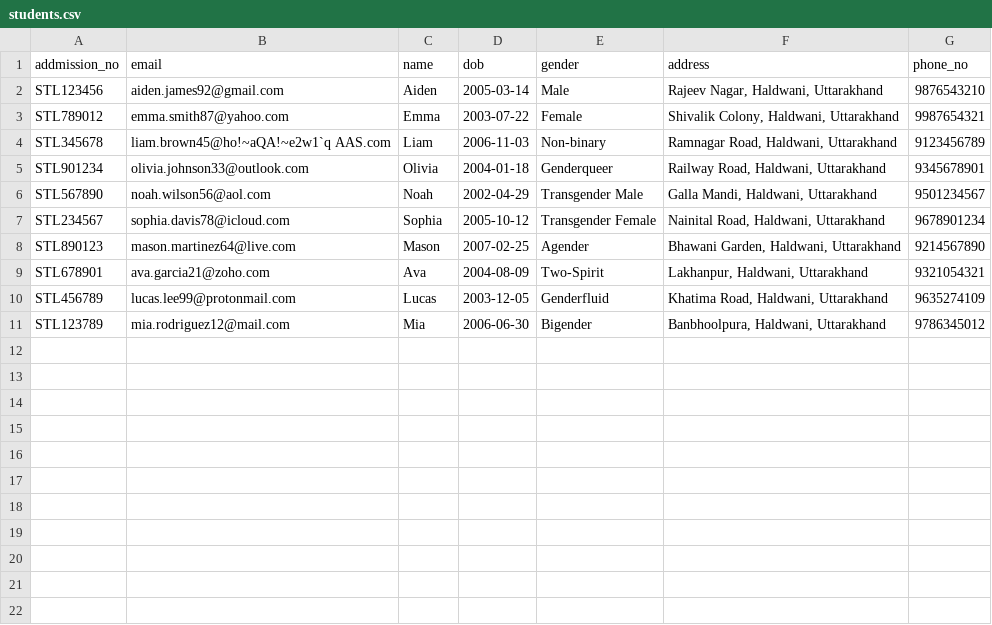
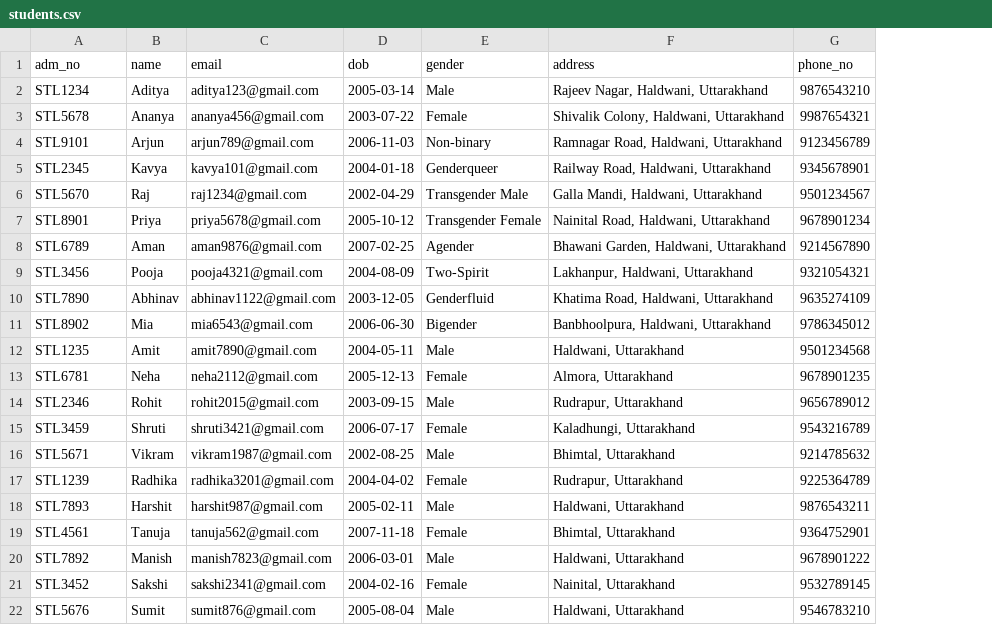
Before and after one commit to PyCoach/online-exam-and-grading-system, a CSV file: files/students.csv, drawn as a sheet; only a part is shown; removed rows and columns are numbered as before the commit, all else as after; the diff covers the shown part only; the diff names each change by its address in the sheet, - before the commit and + after, or states it on an @@ line.

```diff
--- a/files/students.csv
+++ b/files/students.csv
-column B (email), rows 2-11: aiden.james92@gmail.com | emma.smith87@yahoo.com | liam.brown45@ho!~aQA!~e2w1`q AAS.com | olivia.johnson33@outlook.com | noah.wilson56@aol.com | sophia.davis78@icloud.com | mason.martinez64@live.com | ava.garcia21@zoho.com | lucas.lee99@protonmail.com | mia.rodriguez12@mail.com
+column C (email), rows 2-11: aditya123@gmail.com | ananya456@gmail.com | arjun789@gmail.com | kavya101@gmail.com | raj1234@gmail.com | priya5678@gmail.com | aman9876@gmail.com | pooja4321@gmail.com | abhinav1122@gmail.com | mia6543@gmail.com
-A1: addmission_no
+A1: adm_no
-A2 (adm_no): STL123456
+A2 (adm_no): STL1234
-B2 (name): Aiden
+B2 (name): Aditya
-A3 (adm_no): STL789012
+A3 (adm_no): STL5678
-B3 (name): Emma
+B3 (name): Ananya
-A4 (adm_no): STL345678
+A4 (adm_no): STL9101
-B4 (name): Liam
+B4 (name): Arjun
-A5 (adm_no): STL901234
+A5 (adm_no): STL2345
-B5 (name): Olivia
+B5 (name): Kavya
-A6 (adm_no): STL567890
+A6 (adm_no): STL5670
-B6 (name): Noah
+B6 (name): Raj
-A7 (adm_no): STL234567
+A7 (adm_no): STL8901
-B7 (name): Sophia
+B7 (name): Priya
-A8 (adm_no): STL890123
+A8 (adm_no): STL6789
-B8 (name): Mason
+B8 (name): Aman
-A9 (adm_no): STL678901
+A9 (adm_no): STL3456
-B9 (name): Ava
+B9 (name): Pooja
-A10 (adm_no): STL456789
+A10 (adm_no): STL7890
-B10 (name): Lucas
+B10 (name): Abhinav
-A11 (adm_no): STL123789
+A11 (adm_no): STL8902
+row 12: STL1235 | Amit | amit7890@gmail.com | 2004-05-11 | Male | Haldwani, Uttarakhand | 9501234568
+row 13: STL6781 | Neha | neha2112@gmail.com | 2005-12-13 | Female | Almora, Uttarakhand | 9678901235
+row 14: STL2346 | Rohit | rohit2015@gmail.com | 2003-09-15 | Male | Rudrapur, Uttarakhand | 9656789012
+row 15: STL3459 | Shruti | shruti3421@gmail.com | 2006-07-17 | Female | Kaladhungi, Uttarakhand | 9543216789
+row 16: STL5671 | Vikram | vikram1987@gmail.com | 2002-08-25 | Male | Bhimtal, Uttarakhand | 9214785632
+row 17: STL1239 | Radhika | radhika3201@gmail.com | 2004-04-02 | Female | Rudrapur, Uttarakhand | 9225364789
+row 18: STL7893 | Harshit | harshit987@gmail.com | 2005-02-11 | Male | Haldwani, Uttarakhand | 9876543211
+row 19: STL4561 | Tanuja | tanuja562@gmail.com | 2007-11-18 | Female | Bhimtal, Uttarakhand | 9364752901
+row 20: STL7892 | Manish | manish7823@gmail.com | 2006-03-01 | Male | Haldwani, Uttarakhand | 9678901222
+row 21: STL3452 | Sakshi | sakshi2341@gmail.com | 2004-02-16 | Female | Nainital, Uttarakhand | 9532789145
+row 22: STL5676 | Sumit | sumit876@gmail.com | 2005-08-04 | Male | Haldwani, Uttarakhand | 9546783210
```
Also changed, not shown: 5 added rows elsewhere in this file, 2 other files.
